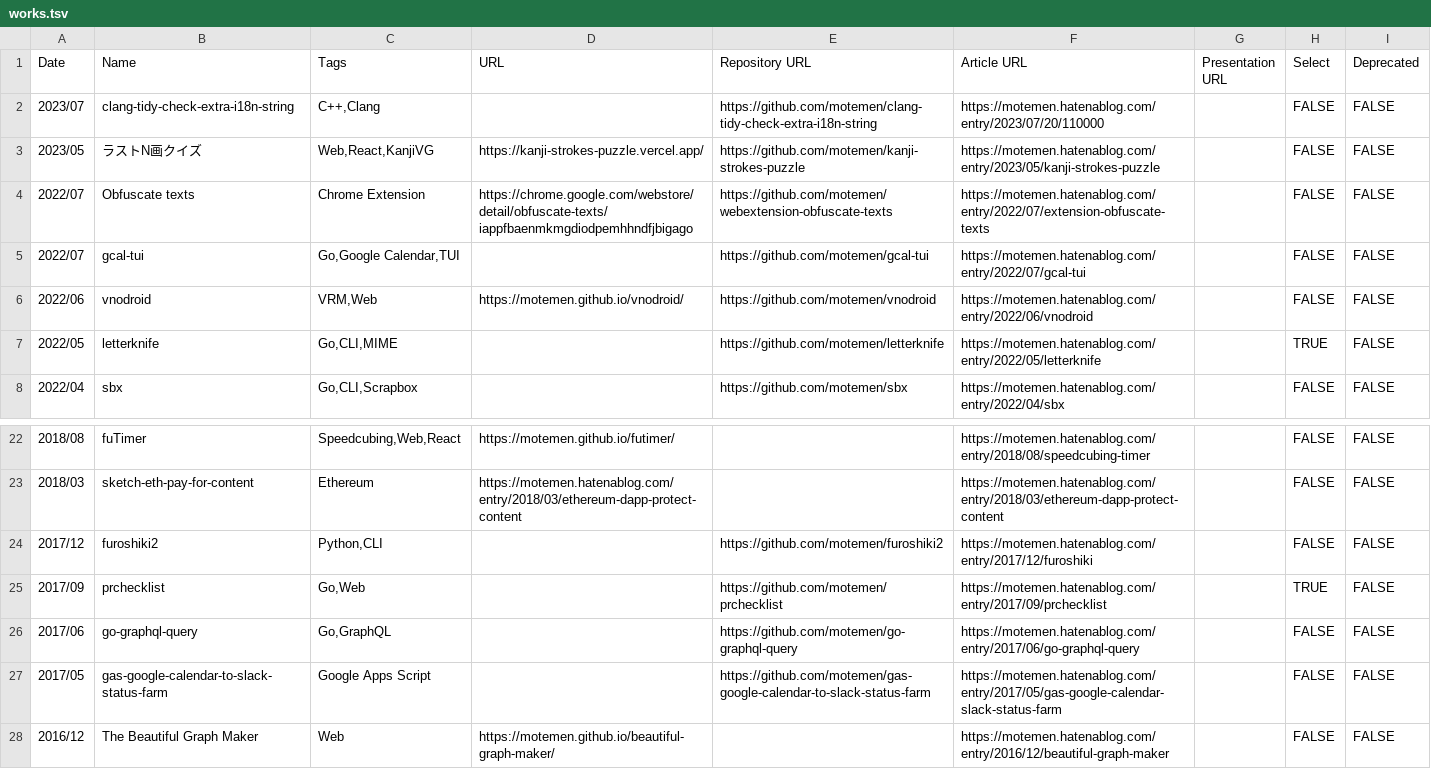
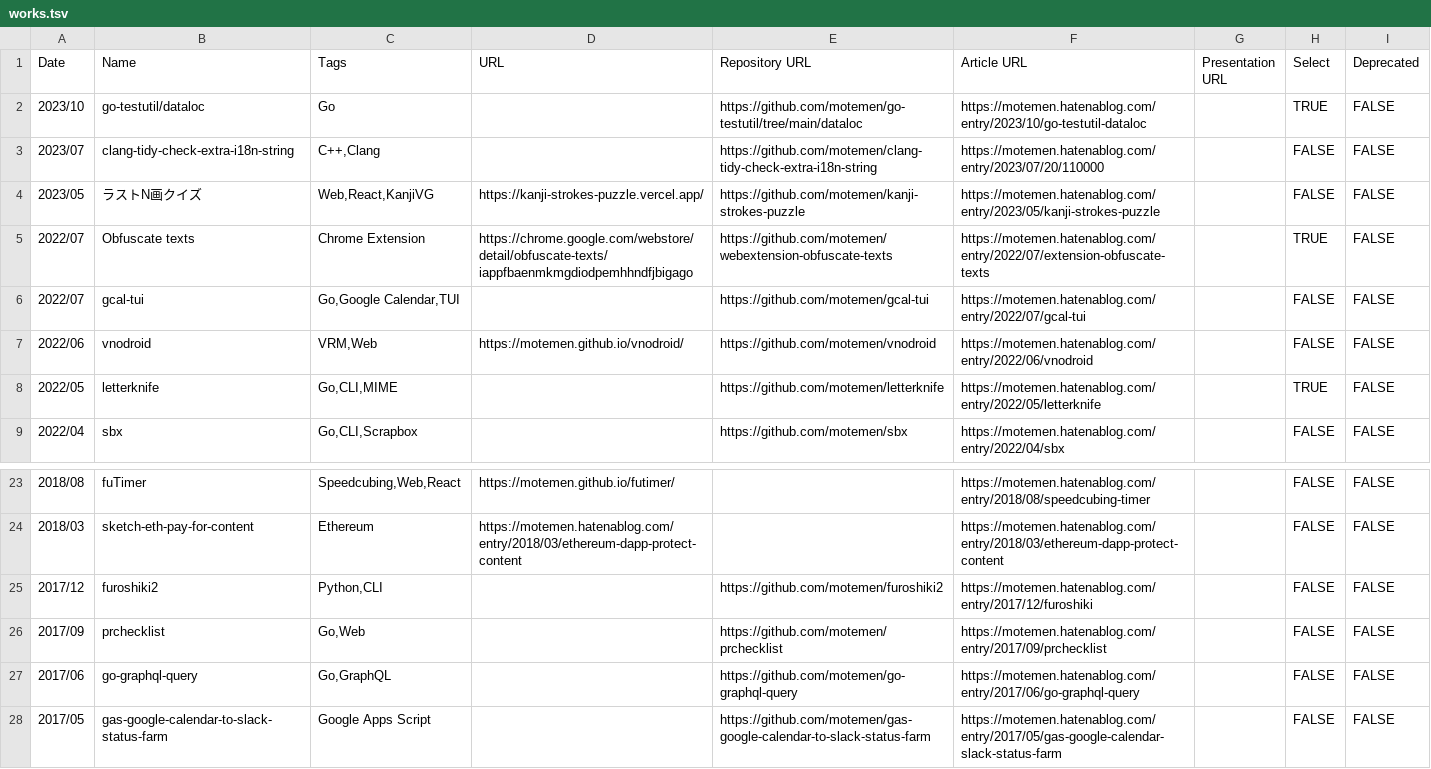
Before and after one commit to motemen/motemen.works, a TSV file: src/data/works.tsv, drawn as a sheet; only a part is shown, gaps mark what is left out; the shorter side is filled out with more unchanged rows.

```diff
--- a/src/data/works.tsv
+++ b/src/data/works.tsv
@@ -1,5 +1,6 @@
 Date	Name	Tags	URL	Repository URL	Article URL	Presentation URL	Select	Deprecated
+2023/10	go-testutil/dataloc	Go		https://github.com/motemen/go-testutil/tree/main/dataloc	https://motemen.hatenablog.com/entry/2023/10/go-testutil-dataloc		TRUE	FALSE
 2023/07	clang-tidy-check-extra-i18n-string	C++,Clang		https://github.com/motemen/clang-tidy-check-extra-i18n-string	https://motemen.hatenablog.com/entry/2023/07/20/110000		FALSE	FALSE
 2023/05	ラストN画クイズ	Web,React,KanjiVG	https://kanji-strokes-puzzle.vercel.app/	https://github.com/motemen/kanji-strokes-puzzle	https://motemen.hatenablog.com/entry/2023/05/kanji-strokes-puzzle		FALSE	FALSE
-2022/07	Obfuscate texts	Chrome Extension	https://chrome.google.com/webstore/detail/obfuscate-texts/iappfbaenmkmgdiodpemhhndfjbigago	https://github.com/motemen/webextension-obfuscate-texts	https://motemen.hatenablog.com/entry/2022/07/extension-obfuscate-texts		FALSE	FALSE
+2022/07	Obfuscate texts	Chrome Extension	https://chrome.google.com/webstore/detail/obfuscate-texts/iappfbaenmkmgdiodpemhhndfjbigago	https://github.com/motemen/webextension-obfuscate-texts	https://motemen.hatenablog.com/entry/2022/07/extension-obfuscate-texts		TRUE	FALSE
 2022/07	gcal-tui	Go,Google Calendar,TUI		https://github.com/motemen/gcal-tui	https://motemen.hatenablog.com/entry/2022/07/gcal-tui		FALSE	FALSE
@@ -24,3 +25,3 @@ Date	Name	Tags	URL	Repository URL	Article URL	Presentation URL	Select	Deprecated
 2017/12	furoshiki2	Python,CLI		https://github.com/motemen/furoshiki2	https://motemen.hatenablog.com/entry/2017/12/furoshiki		FALSE	FALSE
-2017/09	prchecklist	Go,Web		https://github.com/motemen/prchecklist	https://motemen.hatenablog.com/entry/2017/09/prchecklist		TRUE	FALSE
+2017/09	prchecklist	Go,Web		https://github.com/motemen/prchecklist	https://motemen.hatenablog.com/entry/2017/09/prchecklist		FALSE	FALSE
 2017/06	go-graphql-query	Go,GraphQL		https://github.com/motemen/go-graphql-query	https://motemen.hatenablog.com/entry/2017/06/go-graphql-query		FALSE	FALSE
```
Also changed, not shown: 1 other file.
